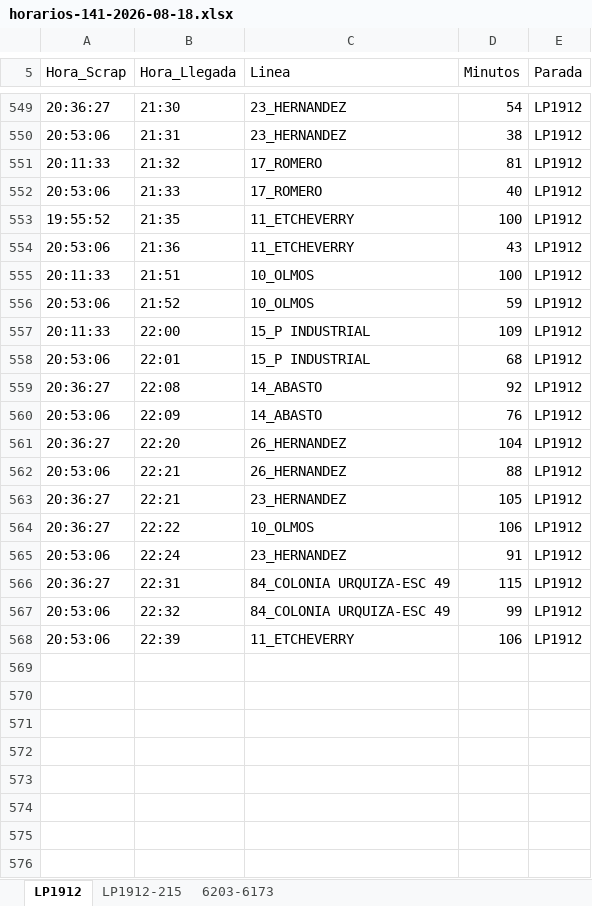
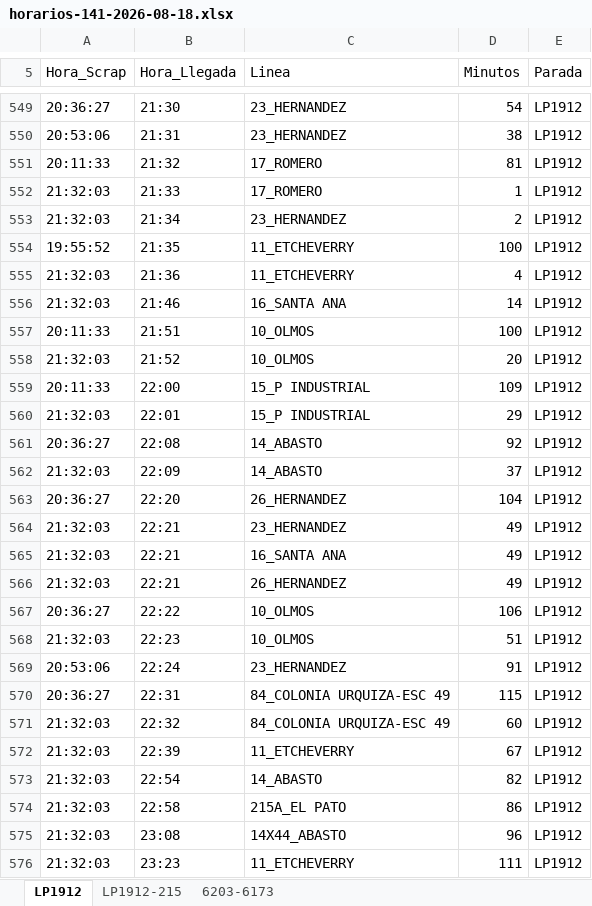
Before and after one commit to palomac00/recolector-cuadradoapp, an Excel workbook: data/horarios-141-2026-08-18.xlsx, sheet LP1912, drawn as a sheet; only a part is shown, gaps mark what is left out; values as stored, in another font and other column widths than the file's, no borders; removed rows and columns are numbered as before the commit, all else as after; the diff covers the shown part only; the diff names each change by its address in the sheet, - before the commit and + after, or states it on an @@ line.

```diff
--- a/data/horarios-141-2026-08-18.xlsx (sheet LP1912)
+++ b/data/horarios-141-2026-08-18.xlsx (sheet LP1912)
-A552 (Hora_Scrap): 20:53:06
+A552 (Hora_Scrap): 21:32:03
-D552 (Minutos): 40
+D552 (Minutos): 1
+row 553: 21:32:03 | 21:34 | 23_HERNANDEZ | 2 | LP1912
-A555 (Hora_Scrap): 20:53:06
+A555 (Hora_Scrap): 21:32:03
-D555 (Minutos): 43
+D555 (Minutos): 4
+row 556: 21:32:03 | 21:46 | 16_SANTA ANA | 14 | LP1912
-A558 (Hora_Scrap): 20:53:06
+A558 (Hora_Scrap): 21:32:03
-D558 (Minutos): 59
+D558 (Minutos): 20
-A560 (Hora_Scrap): 20:53:06
+A560 (Hora_Scrap): 21:32:03
-D560 (Minutos): 68
+D560 (Minutos): 29
-A562 (Hora_Scrap): 20:53:06
+A562 (Hora_Scrap): 21:32:03
-D562 (Minutos): 76
+D562 (Minutos): 37
-row 562: 20:53:06 | 22:21 | 26_HERNANDEZ | 88 | LP1912
-A564 (Hora_Scrap): 20:36:27
+A564 (Hora_Scrap): 21:32:03
-D564 (Minutos): 105
+D564 (Minutos): 49
+row 565: 21:32:03 | 22:21 | 16_SANTA ANA | 49 | LP1912
+row 566: 21:32:03 | 22:21 | 26_HERNANDEZ | 49 | LP1912
+row 568: 21:32:03 | 22:23 | 10_OLMOS | 51 | LP1912
-A571:A572 (Hora_Scrap): 20:53:06
+A571:A572 (Hora_Scrap): 21:32:03
-D571 (Minutos): 99
+D571 (Minutos): 60
-D572 (Minutos): 106
+D572 (Minutos): 67
+row 573: 21:32:03 | 22:54 | 14_ABASTO | 82 | LP1912
+row 574: 21:32:03 | 22:58 | 215A_EL PATO | 86 | LP1912
+row 575: 21:32:03 | 23:08 | 14X44_ABASTO | 96 | LP1912
+row 576: 21:32:03 | 23:23 | 11_ETCHEVERRY | 111 | LP1912
```
Also changed, not shown: 62 moved rows and 2 edited cells elsewhere in this sheet, sheet LP1912-215, sheet 6203-6173.
